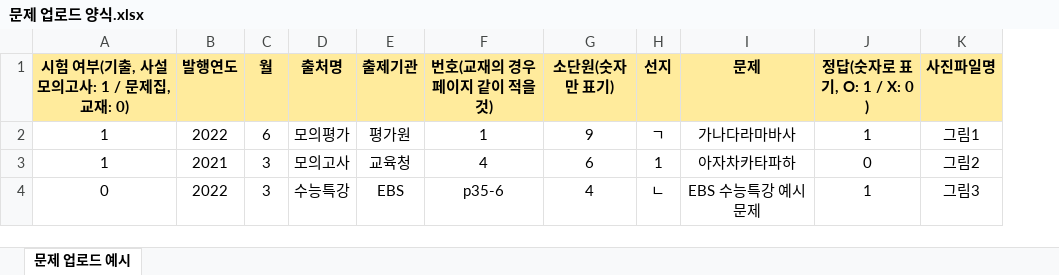
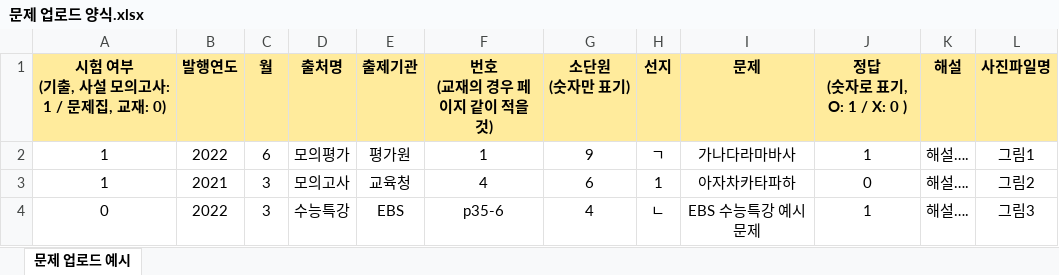
Before and after one commit to pandracoon/ox-problem-uploader, an Excel workbook: public/문제 업로드 양식.xlsx, sheet 문제 업로드 예시, drawn as a sheet; values as stored, in another font and other column widths than the file's, no borders; ↵ is a line break in a cell; the diff names each change by its address in the sheet, - before the commit and + after, or states it on an @@ line.

```diff
--- a/public/문제 업로드 양식.xlsx (sheet 문제 업로드 예시)
+++ b/public/문제 업로드 양식.xlsx (sheet 문제 업로드 예시)
+column K (해설), rows 2-4: all 해설….
-A1: 시험 여부(기출, 사설 모의고사: 1 / 문제집, 교재: 0)
+A1: 시험 여부 ↵ (기출, 사설 모의고사: 1 / 문제집, 교재: 0)
-F1: 번호(교재의 경우 페이지 같이 적을 것)
+F1: 번호 ↵ (교재의 경우 페이지 같이 적을 것)
-G1: 소단원(숫자만 표기)
+G1: 소단원 ↵ (숫자만 표기)
-J1: 정답(숫자로 표기, O: 1 / X: 0 )
+J1: 정답 ↵ (숫자로 표기, O: 1 / X: 0 )
```
Also changed, not shown: 3 other files.
